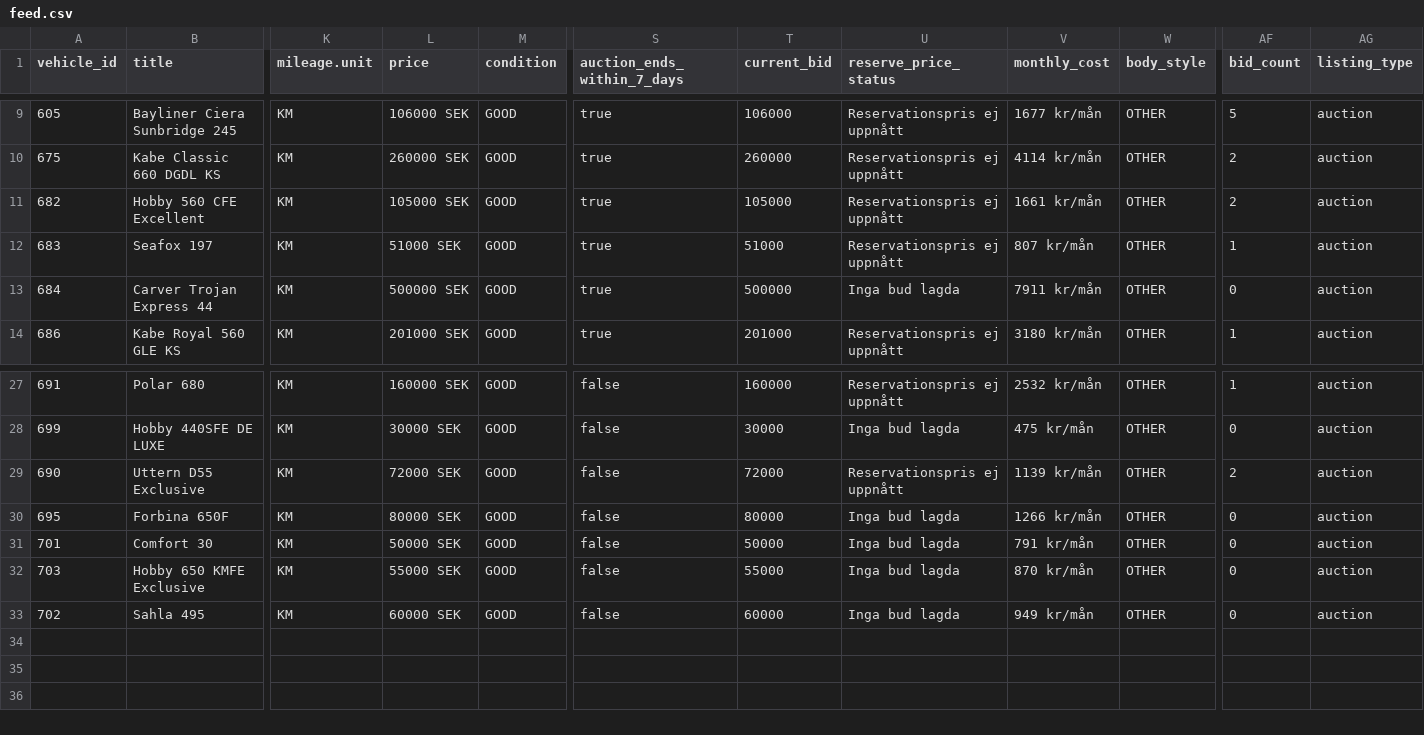
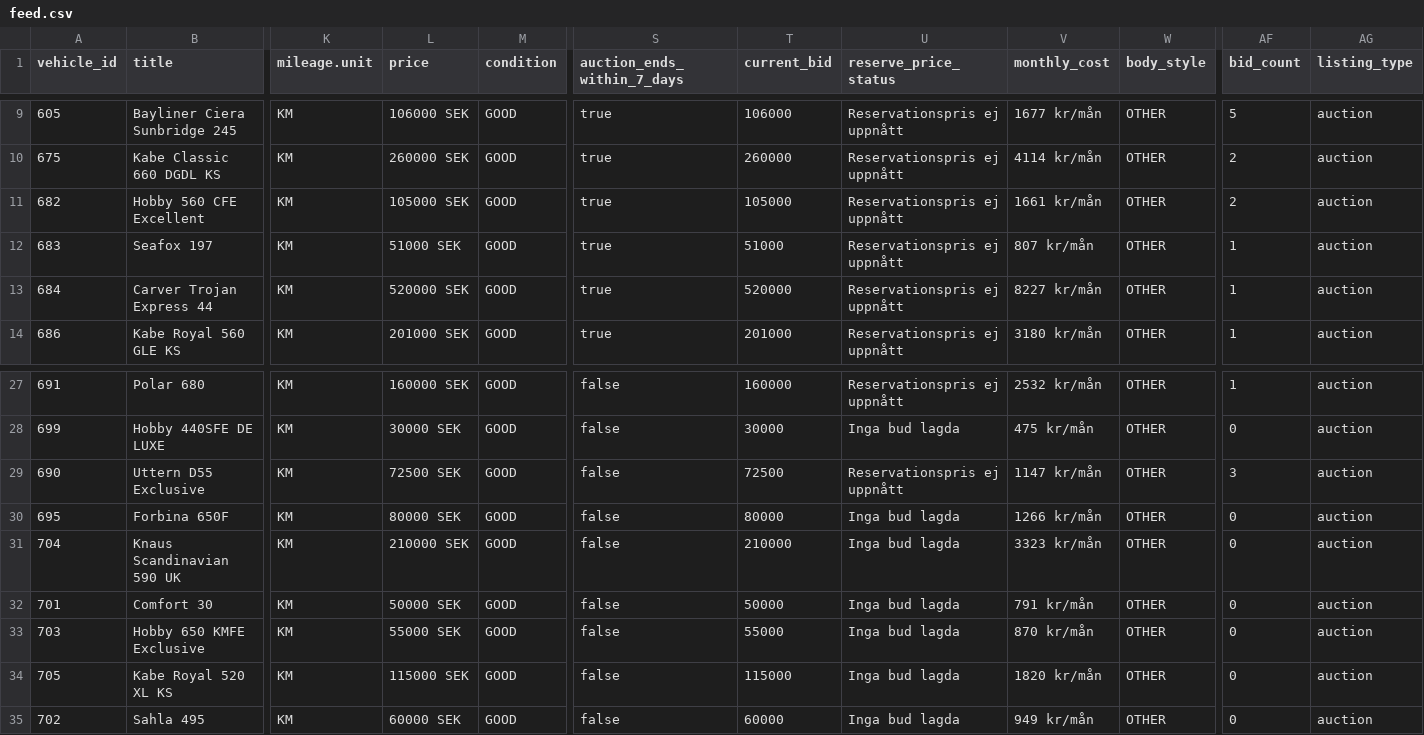
Before and after one commit to Viva-Media/frivio-feed, a CSV file: feed.csv, drawn as a sheet; only a part is shown, gaps mark what is left out; rows hold the shown columns only; the diff names each change by its address in the sheet, - before the commit and + after, or states it on an @@ line.

Commit message:
Update feed 1a3bcea8802c116cd21b61650a594483b4900f2f

```diff
--- a/feed.csv
+++ b/feed.csv
-L13 (price): 500000 SEK
+L13 (price): 520000 SEK
-T13 (current_bid): 500000
+T13 (current_bid): 520000
-U13 (reserve_price_status): Inga bud lagda
+U13 (reserve_price_status): Reservationspris ej uppnått
-V13 (monthly_cost): 7911 kr/mån
+V13 (monthly_cost): 8227 kr/mån
-AF13 (bid_count): 0
+AF13 (bid_count): 1
-L29 (price): 72000 SEK
+L29 (price): 72500 SEK
-T29 (current_bid): 72000
+T29 (current_bid): 72500
-V29 (monthly_cost): 1139 kr/mån
+V29 (monthly_cost): 1147 kr/mån
-AF29 (bid_count): 2
+AF29 (bid_count): 3
+row 31: 704 | Knaus Scandinavian 590 UK | KM | 210000 SEK | GOOD | false | 210000 | Inga bud lagda | 3323 kr/mån | OTHER | 0 | auction
+row 34: 705 | Kabe Royal 520 XL KS | KM | 115000 SEK | GOOD | false | 115000 | Inga bud lagda | 1820 kr/mån | OTHER | 0 | auction
```
Also changed, not shown: 1 other file.
